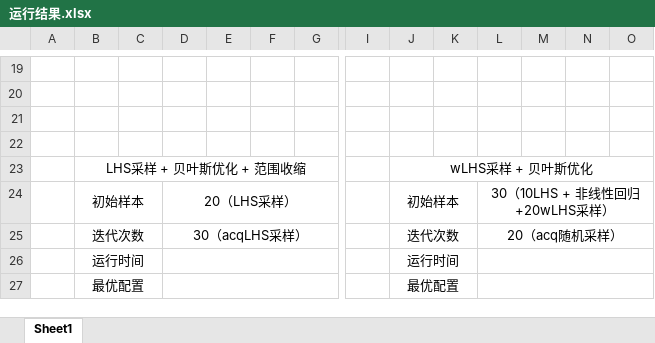
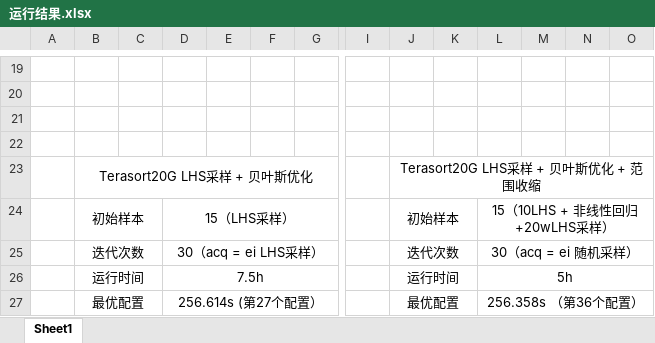
Before and after one commit to 1Katherine/ade, an Excel workbook: 运行数据/运行结果.xlsx, sheet Sheet1, drawn as a sheet; only a part is shown, gaps mark what is left out; values as stored, in another font and other column widths than the file's, no borders; charts and pictures not drawn; removed rows and columns are numbered as before the commit, all else as after; rows hold the shown columns only; the diff names each change by its address in the sheet, - before the commit and + after, or states it on an @@ line.

```diff
--- a/运行数据/运行结果.xlsx (sheet Sheet1)
+++ b/运行数据/运行结果.xlsx (sheet Sheet1)
-row 23:  | LHS采样 + 贝叶斯优化 + 范围收缩 |  |  |  |  |  |  | wLHS采样 + 贝叶斯优化
+row 23:  | Terasort20G LHS采样 + 贝叶斯优化 |  |  |  |  |  |  | Terasort20G LHS采样 + 贝叶斯优化 + 范围收缩
-D24: 20（LHS采样）
+D24: 15（LHS采样）
-L24: 30（10LHS + 非线性回归 +20wLHS采样）
+L24: 15（10LHS + 非线性回归 +20wLHS采样）
-D25: 30（acqLHS采样）
+D25: 30（acq = ei LHS采样）
-L25: 20（acq随机采样）
+L25: 30（acq = ei 随机采样）
-D26: (empty)
+D26: 7.5h
-L26: (empty)
+L26: 5h
-D27: (empty)
+D27: 256.614s (第27个配置）
-L27: (empty)
+L27: 256.358s （第36个配置）
```
Also changed, not shown: charts or pictures, 7 other files.
